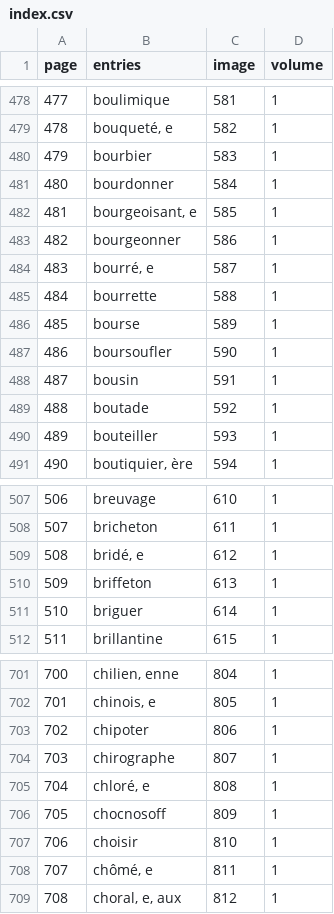
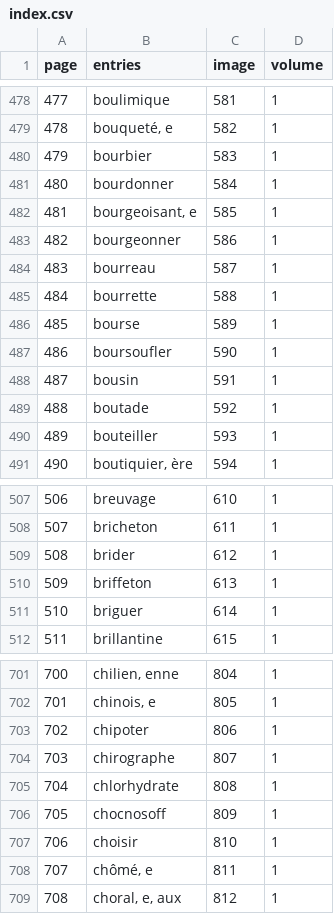
Before and after one commit to mcorne/dicfro, a CSV file: application/data/grand-larousse/1/index.csv, drawn as a sheet; only a part is shown, gaps mark what is left out; the diff covers the shown part only.

```diff
--- a/application/data/grand-larousse/1/index.csv
+++ b/application/data/grand-larousse/1/index.csv
@@ -483,3 +483,3 @@ page	entries	image	volume
 482	bourgeonner	586	1
-483	bourré, e	587	1
+483	bourreau	587	1
 484	bourrette	588	1
@@ -508,3 +508,3 @@ page	entries	image	volume
 507	bricheton	611	1
-508	bridé, e	612	1
+508	brider	612	1
 509	briffeton	613	1
@@ -704,3 +704,3 @@ page	entries	image	volume
 703	chirographe	807	1
-704	chloré, e	808	1
+704	chlorhydrate	808	1
 705	chocnosoff	809	1
```
Also changed, not shown: 12 edited cells elsewhere in this file, 8 other files.
